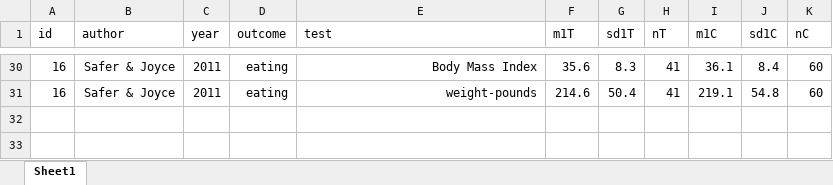
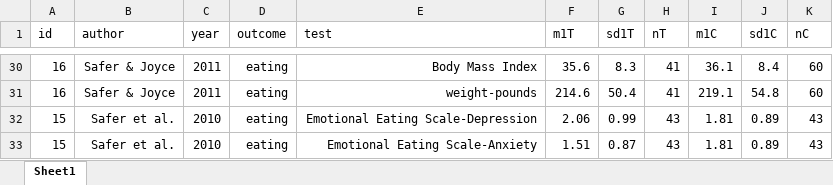
Before and after one commit to jonathanlarsonCLU/thesis, an Excel workbook: larson(eating_raw_ma).xlsx, sheet Sheet1, drawn as a sheet; only a part is shown, gaps mark what is left out; values as stored, in another font and other column widths than the file's, no borders; the diff names each change by its address in the sheet, - before the commit and + after, or states it on an @@ line.

Commit message:
Computed Depression outcomes, also found error in depression/eating outcomes (corrected)

```diff
--- a/larson(eating_raw_ma).xlsx (sheet Sheet1)
+++ b/larson(eating_raw_ma).xlsx (sheet Sheet1)
+row 32: 15 | Safer et al. | 2010 | eating | Emotional Eating Scale-Depression | 2.06 | 0.99 | 43 | 1.81 | 0.89 | 43
+row 33: 15 | Safer et al. | 2010 | eating | Emotional Eating Scale-Anxiety | 1.51 | 0.87 | 43 | 1.81 | 0.89 | 43
```
Also changed, not shown: larson(eating_es_ma).xlsx, larson(overall_es_ma).xlsx, 4 other files.
